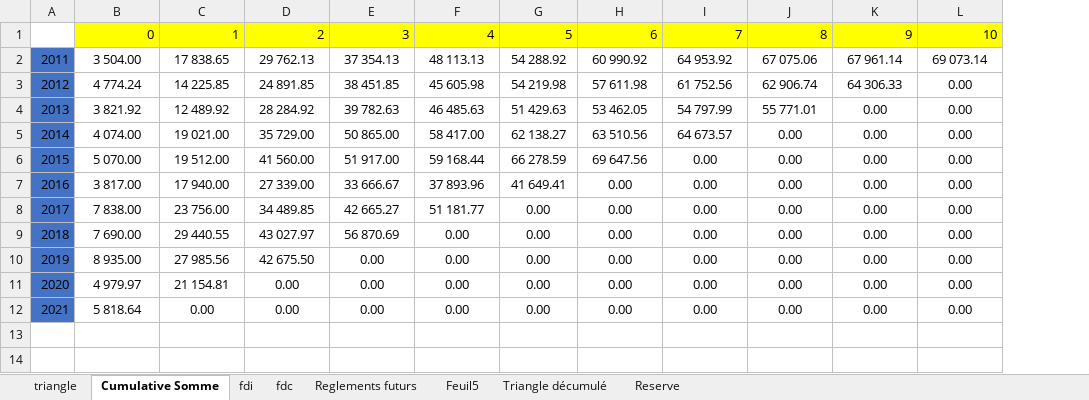
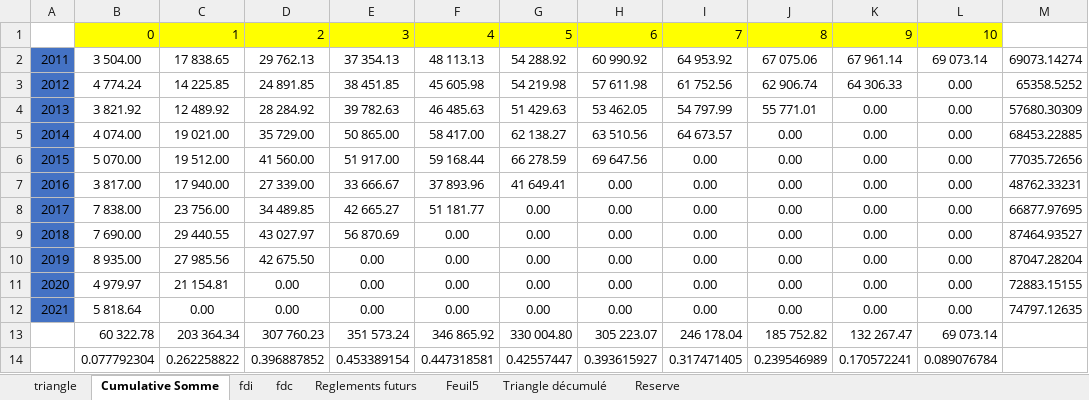
Before and after one commit to AODiakite/Risk-based-solvency, an Excel workbook: Application Bs4/Data/TriangleRgle.xlsx, sheet Cumulative Somme, drawn as a sheet; values as stored, in another font and other column widths than the file's, no borders; the diff names each change by its address in the sheet, - before the commit and + after, or states it on an @@ line.

```diff
--- a/Application Bs4/Data/TriangleRgle.xlsx (sheet Cumulative Somme)
+++ b/Application Bs4/Data/TriangleRgle.xlsx (sheet Cumulative Somme)
+column M, rows 2-12: 69073.14274 | 65358.5252 | 57680.30309 | 68453.22885 | 77035.72656 | 48762.33231 | 66877.97695 | 87464.93527 | 87047.28204 | 72883.15155 | 74797.12635
+row 13:  | 60 322.78 | 203 364.34 | 307 760.23 | 351 573.24 | 346 865.92 | 330 004.80 | 305 223.07 | 246 178.04 | 185 752.82 | 132 267.47 | 69 073.14
+row 14:  | 0.077792304 | 0.262258822 | 0.396887852 | 0.453389154 | 0.447318581 | 0.42557447 | 0.393615927 | 0.317471405 | 0.239546989 | 0.170572241 | 0.089076784
```
Also changed, not shown: sheet Reglements futurs, sheet Triangle décumulé, sheet fdc, sheet fdi, 3 other files.
